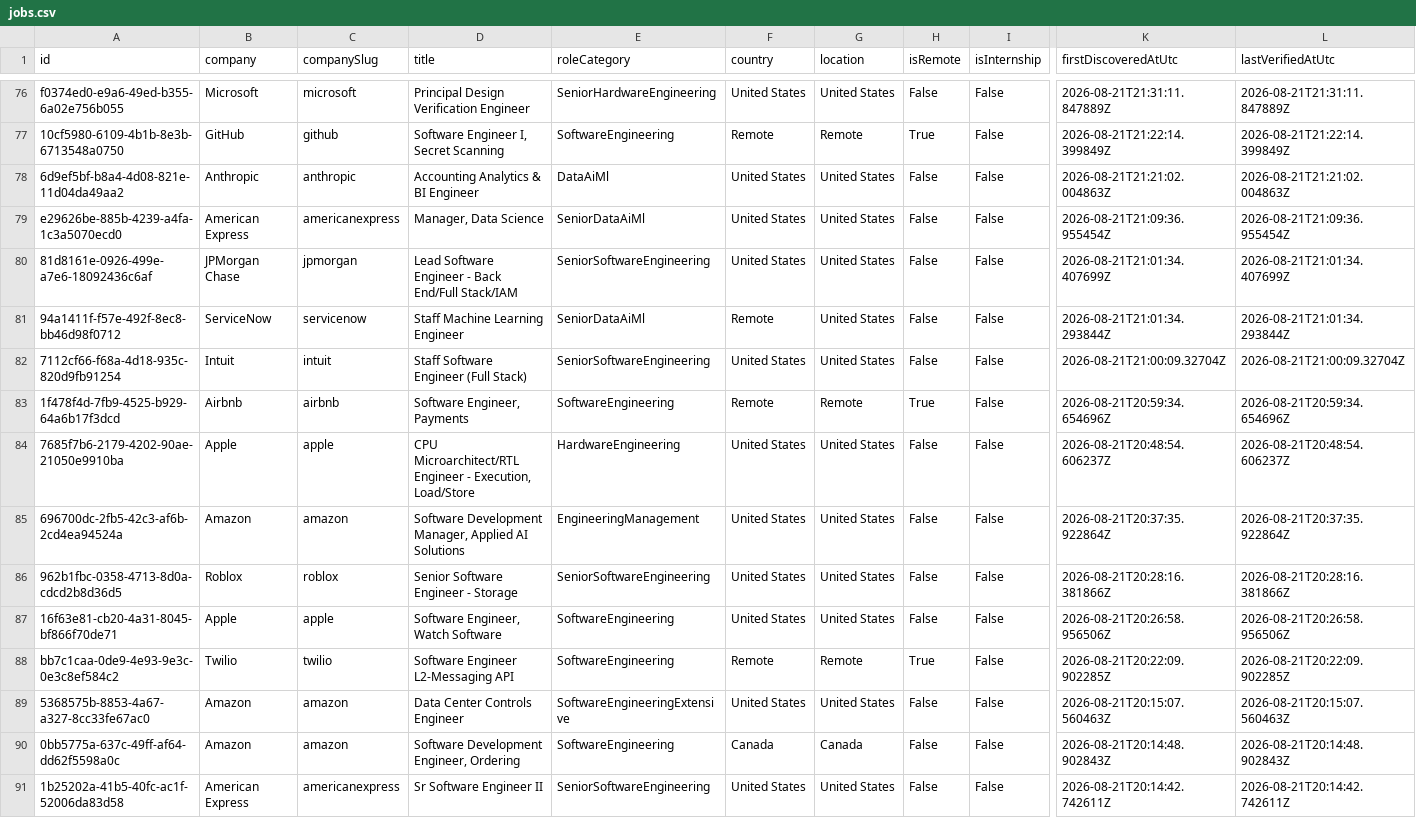
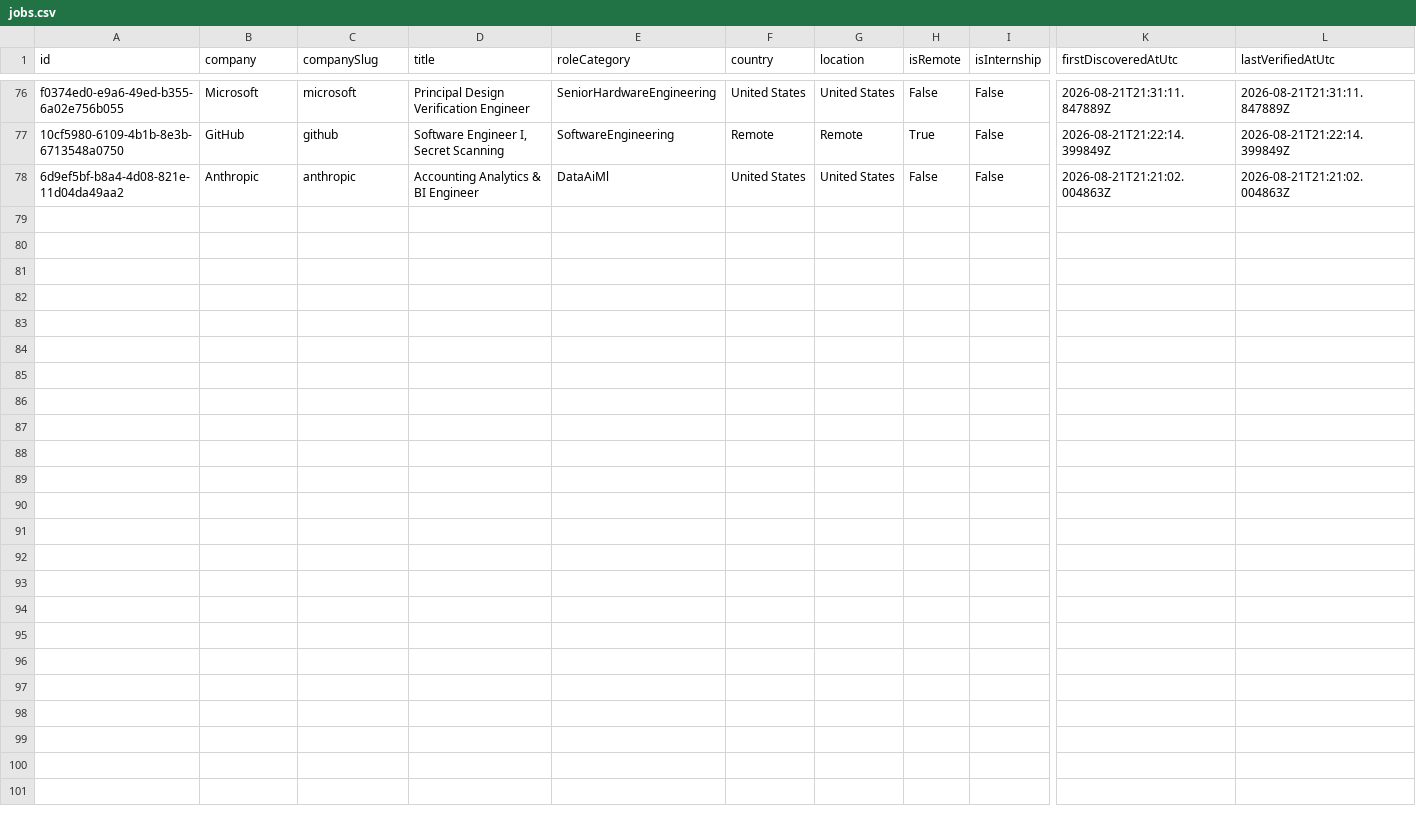
Before and after one commit to ScoutJob/scoutjob-tech-jobs, a CSV file: data/jobs.csv, drawn as a sheet; only a part is shown, gaps mark what is left out; rows hold the shown columns only; the diff names each change by its address in the sheet, - before the commit and + after, or states it on an @@ line.

```diff
--- a/data/jobs.csv
+++ b/data/jobs.csv
-row 79: e29626be-885b-4239-a4fa-1c3a5070ecd0 | American Express | americanexpress | Manager, Data Science | SeniorDataAiMl | United States | United States | False | False | 2026-08-21T21:09:36.955454Z | 2026-08-21T21:09:36.955454Z
-row 80: 81d8161e-0926-499e-a7e6-18092436c6af | JPMorgan Chase | jpmorgan | Lead Software Engineer - Back End/Full Stack/IAM | SeniorSoftwareEngineering | United States | United States | False | False | 2026-08-21T21:01:34.407699Z | 2026-08-21T21:01:34.407699Z
-row 81: 94a1411f-f57e-492f-8ec8-bb46d98f0712 | ServiceNow | servicenow | Staff Machine Learning Engineer | SeniorDataAiMl | Remote | United States | False | False | 2026-08-21T21:01:34.293844Z | 2026-08-21T21:01:34.293844Z
-row 82: 7112cf66-f68a-4d18-935c-820d9fb91254 | Intuit | intuit | Staff Software Engineer (Full Stack) | SeniorSoftwareEngineering | United States | United States | False | False | 2026-08-21T21:00:09.32704Z | 2026-08-21T21:00:09.32704Z
-row 83: 1f478f4d-7fb9-4525-b929-64a6b17f3dcd | Airbnb | airbnb | Software Engineer, Payments | SoftwareEngineering | Remote | Remote | True | False | 2026-08-21T20:59:34.654696Z | 2026-08-21T20:59:34.654696Z
-row 84: 7685f7b6-2179-4202-90ae-21050e9910ba | Apple | apple | CPU Microarchitect/RTL Engineer - Execution, Load/Store | HardwareEngineering | United States | United States | False | False | 2026-08-21T20:48:54.606237Z | 2026-08-21T20:48:54.606237Z
-row 85: 696700dc-2fb5-42c3-af6b-2cd4ea94524a | Amazon | amazon | Software Development Manager, Applied AI Solutions | EngineeringManagement | United States | United States | False | False | 2026-08-21T20:37:35.922864Z | 2026-08-21T20:37:35.922864Z
-row 86: 962b1fbc-0358-4713-8d0a-cdcd2b8d36d5 | Roblox | roblox | Senior Software Engineer - Storage | SeniorSoftwareEngineering | United States | United States | False | False | 2026-08-21T20:28:16.381866Z | 2026-08-21T20:28:16.381866Z
-row 87: 16f63e81-cb20-4a31-8045-bf866f70de71 | Apple | apple | Software Engineer, Watch Software | SoftwareEngineering | United States | United States | False | False | 2026-08-21T20:26:58.956506Z | 2026-08-21T20:26:58.956506Z
-row 88: bb7c1caa-0de9-4e93-9e3c-0e3c8ef584c2 | Twilio | twilio | Software Engineer L2-Messaging API | SoftwareEngineering | Remote | Remote | True | False | 2026-08-21T20:22:09.902285Z | 2026-08-21T20:22:09.902285Z
-row 89: 5368575b-8853-4a67-a327-8cc33fe67ac0 | Amazon | amazon | Data Center Controls Engineer | SoftwareEngineeringExtensive | United States | United States | False | False | 2026-08-21T20:15:07.560463Z | 2026-08-21T20:15:07.560463Z
-row 90: 0bb5775a-637c-49ff-af64-dd62f5598a0c | Amazon | amazon | Software Development Engineer, Ordering | SoftwareEngineering | Canada | Canada | False | False | 2026-08-21T20:14:48.902843Z | 2026-08-21T20:14:48.902843Z
-row 91: 1b25202a-41b5-40fc-ac1f-52006da83d58 | American Express | americanexpress | Sr Software Engineer II | SeniorSoftwareEngineering | United States | United States | False | False | 2026-08-21T20:14:42.742611Z | 2026-08-21T20:14:42.742611Z
```
Also changed, not shown: docs/data/jobs.csv, 2 other files.
